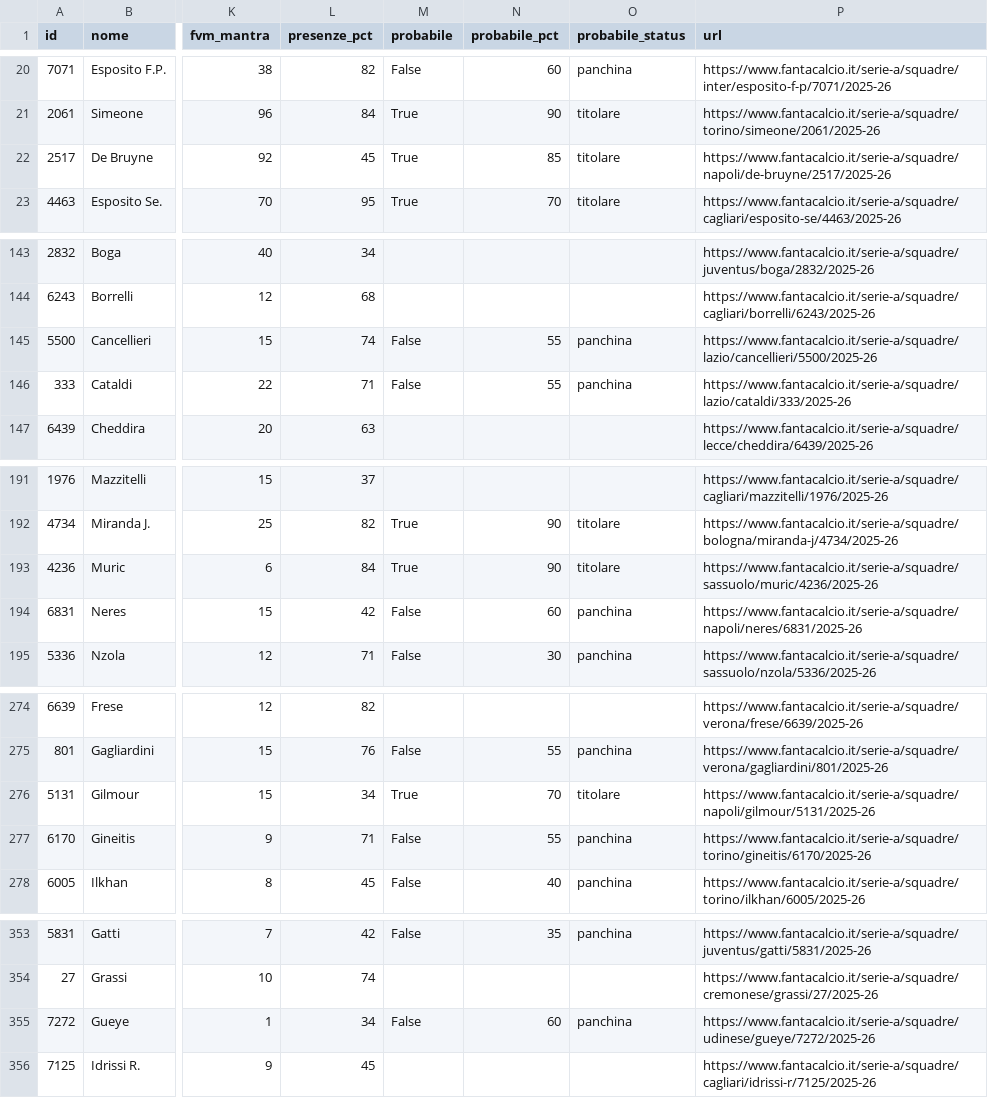
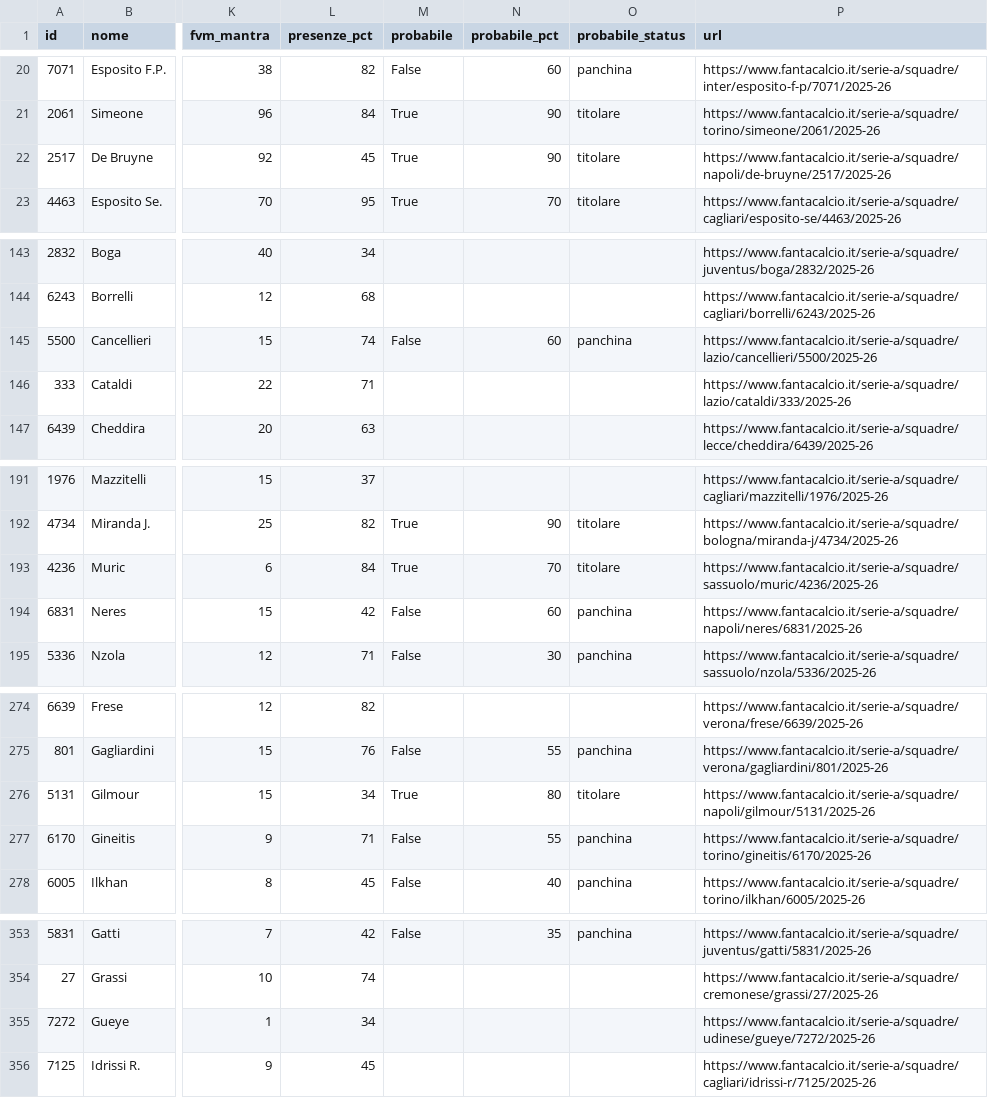
Before and after one commit to 02kiki02/Fanta, a CSV file: data/fantacalcio_db.csv, drawn as a sheet; only a part is shown, gaps mark what is left out; the diff covers the shown part only; the diff names each change by its address in the sheet, - before the commit and + after, or states it on an @@ line.

```diff
--- a/data/fantacalcio_db.csv
+++ b/data/fantacalcio_db.csv
-N22 (probabile_pct): 85
+N22 (probabile_pct): 90
-N145 (probabile_pct): 55
+N145 (probabile_pct): 60
-M146 (probabile): False
+M146 (probabile): (empty)
-N146 (probabile_pct): 55
+N146 (probabile_pct): (empty)
-O146 (probabile_status): panchina
+O146 (probabile_status): (empty)
-N193 (probabile_pct): 90
+N193 (probabile_pct): 70
-N276 (probabile_pct): 70
+N276 (probabile_pct): 80
-M355 (probabile): False
+M355 (probabile): (empty)
-N355 (probabile_pct): 60
+N355 (probabile_pct): (empty)
-O355 (probabile_status): panchina
+O355 (probabile_status): (empty)
```
Also changed, not shown: 2 edited cells elsewhere in this file, 1 other file.
